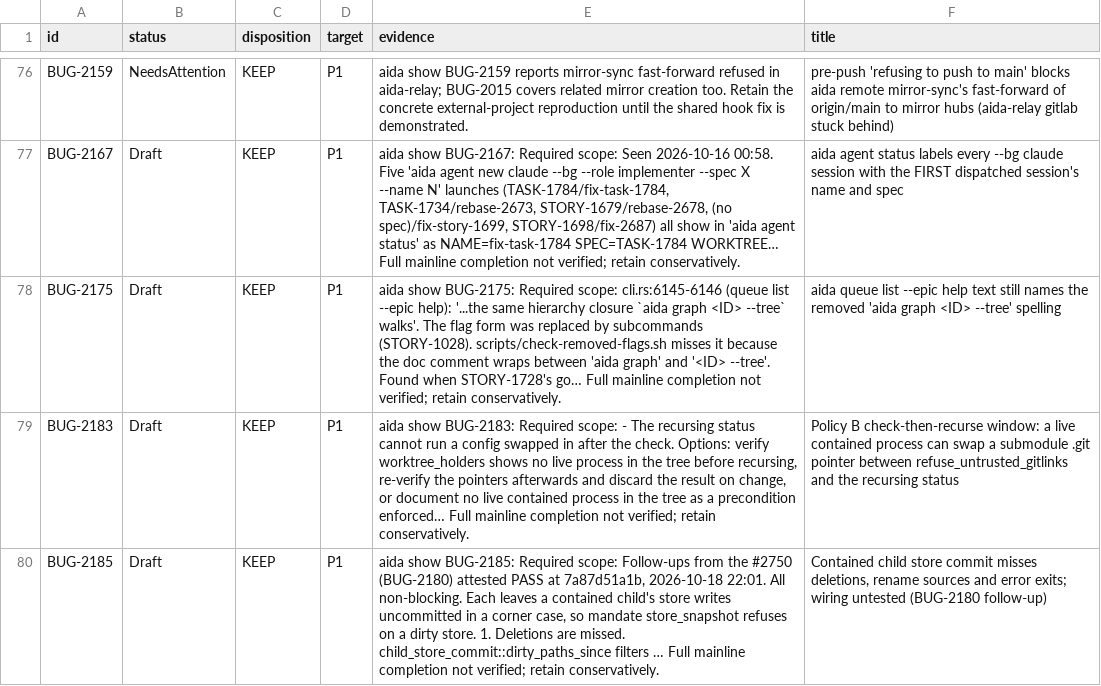
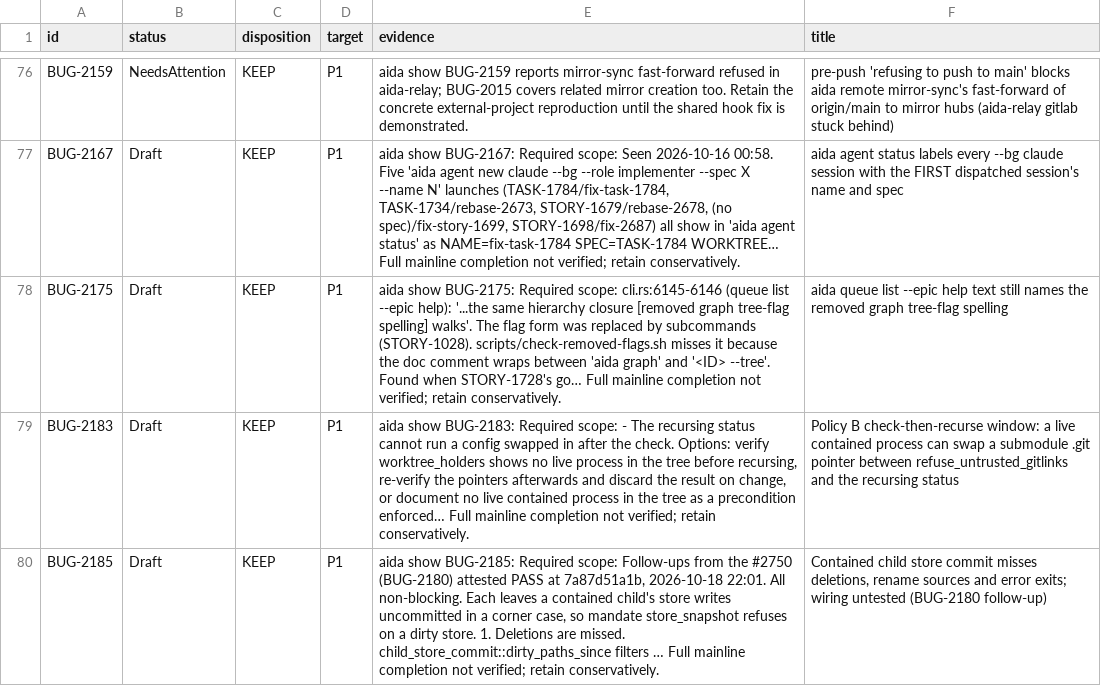
Before and after one commit to joemooney/aida, a TSV file: docs/plans/2026-10-19-backlog-triage.tsv, drawn as a sheet; only a part is shown, gaps mark what is left out.

```diff
--- a/docs/plans/2026-10-19-backlog-triage.tsv
+++ b/docs/plans/2026-10-19-backlog-triage.tsv
@@ -77,3 +77,3 @@ BUG-2159	NeedsAttention	KEEP	P1	aida show BUG-2159 reports mirror-sync fast-forw
 BUG-2167	Draft	KEEP	P1	aida show BUG-2167: Required scope: Seen 2026-10-16 00:58. Five 'aida agent new claude --bg --role implementer --spec X --name N' launches (TASK-1784/fix-task-1784, TASK-1734/rebase-2673, STORY-1679/rebase-2678, (no spec)/fix-story-1699, STORY-1698/fix-2687) all show in 'aida agent status' as NAME=fix-task-1784 SPEC=TASK-1784 WORKTREE… Full mainline completion not verified; retain conservatively.	aida agent status labels every --bg claude session with the FIRST dispatched session's name and spec
-BUG-2175	Draft	KEEP	P1	aida show BUG-2175: Required scope: cli.rs:6145-6146 (queue list --epic help): '...the same hierarchy closure `aida graph <ID> --tree` walks'. The flag form was replaced by subcommands (STORY-1028). scripts/check-removed-flags.sh misses it because the doc comment wraps between 'aida graph' and '<ID> --tree'. Found when STORY-1728's go… Full mainline completion not verified; retain conservatively.	aida queue list --epic help text still names the removed 'aida graph <ID> --tree' spelling
+BUG-2175	Draft	KEEP	P1	aida show BUG-2175: Required scope: cli.rs:6145-6146 (queue list --epic help): '...the same hierarchy closure [removed graph tree-flag spelling] walks'. The flag form was replaced by subcommands (STORY-1028). scripts/check-removed-flags.sh misses it because the doc comment wraps between 'aida graph' and '<ID> --tree'. Found when STORY-1728's go… Full mainline completion not verified; retain conservatively.	aida queue list --epic help text still names the removed graph tree-flag spelling
 BUG-2183	Draft	KEEP	P1	aida show BUG-2183: Required scope: - The recursing status cannot run a config swapped in after the check. Options: verify worktree_holders shows no live process in the tree before recursing, re-verify the pointers afterwards and discard the result on change, or document no live contained process in the tree as a precondition enforced… Full mainline completion not verified; retain conservatively.	Policy B check-then-recurse window: a live contained process can swap a submodule .git pointer between refuse_untrusted_gitlinks and the recursing status
```
Also changed, not shown: 4 other files.
